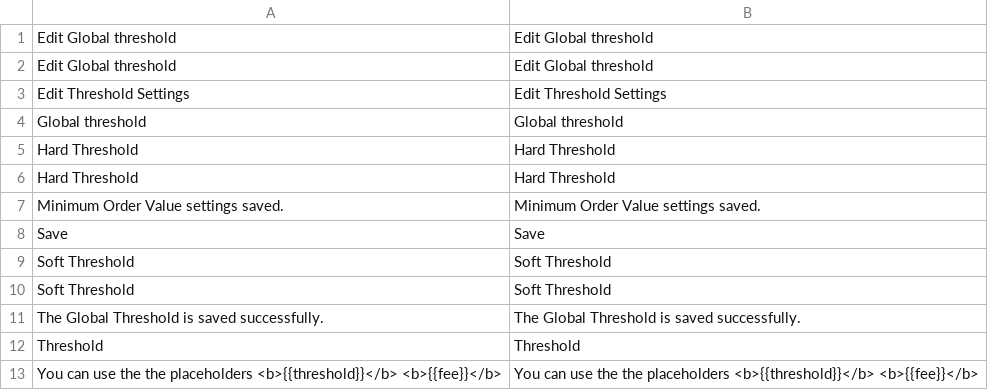
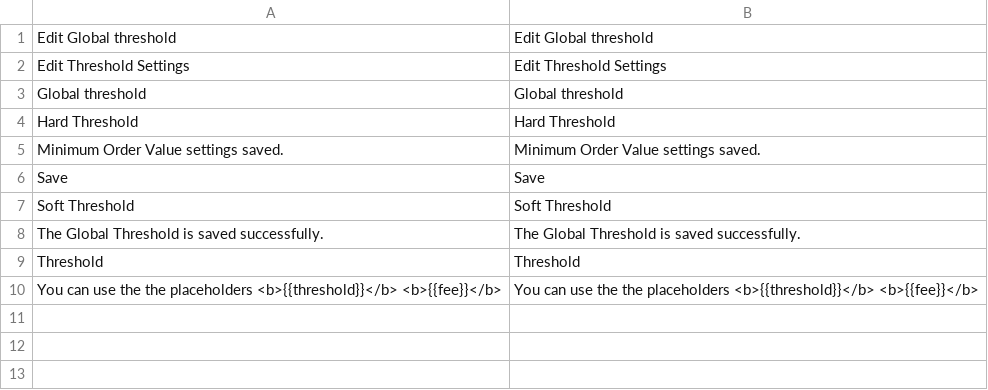
Before and after one commit to spryker/sales-order-threshold-gui, a CSV file: data/translation/Zed/en_US.csv, drawn as a sheet.

```diff
--- a/data/translation/Zed/en_US.csv
+++ b/data/translation/Zed/en_US.csv
@@ -1,3 +1,2 @@
 "Edit Global threshold","Edit Global threshold"
-"Edit Global threshold","Edit Global threshold"
 "Edit Threshold Settings","Edit Threshold Settings"
@@ -5,6 +4,4 @@
 "Hard Threshold","Hard Threshold"
-"Hard Threshold","Hard Threshold"
 "Minimum Order Value settings saved.","Minimum Order Value settings saved."
 Save,Save
-"Soft Threshold","Soft Threshold"
 "Soft Threshold","Soft Threshold"
```
Also changed, not shown: data/translation/Zed/de_DE.csv.
